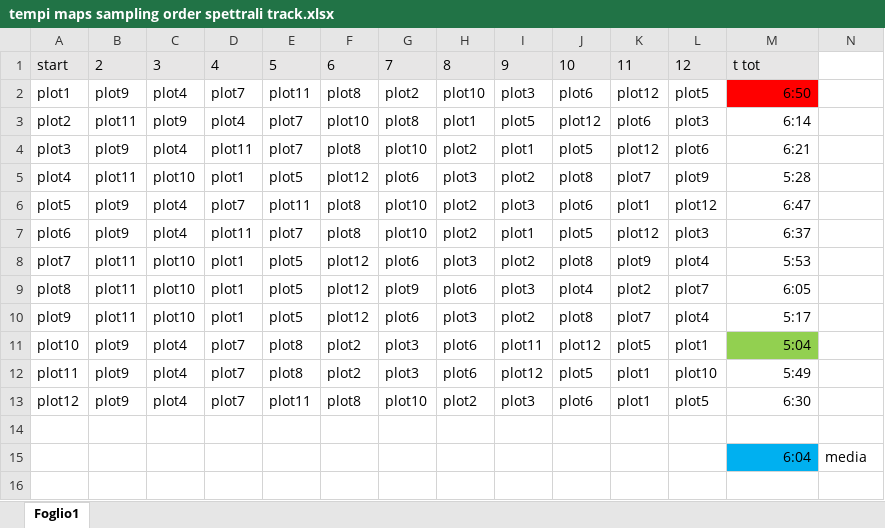
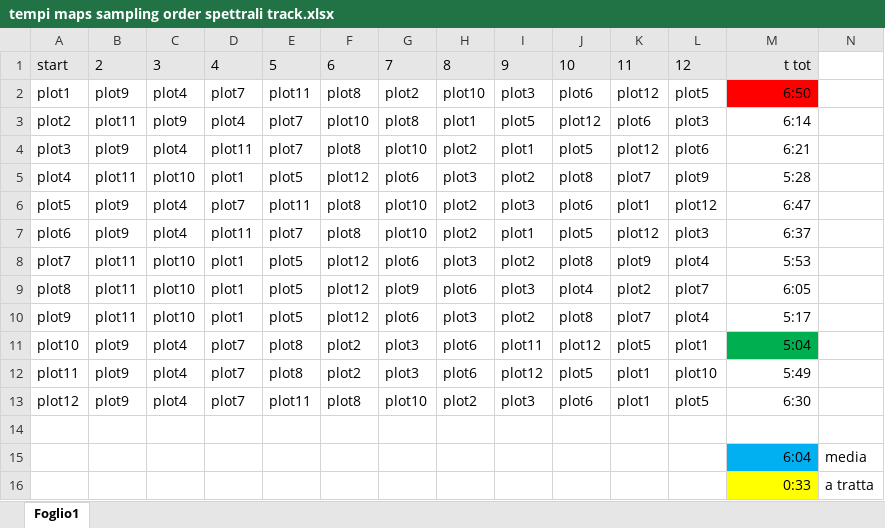
Before and after one commit to interacquas/Optmised-sampling, an Excel workbook: tempi maps sampling order spettrali track.xlsx, sheet Foglio1, drawn as a sheet; values as stored, in another font and other column widths than the file's, no borders; the diff names each change by its address in the sheet, - before the commit and + after, or states it on an @@ line.

```diff
--- a/tempi maps sampling order spettrali track.xlsx (sheet Foglio1)
+++ b/tempi maps sampling order spettrali track.xlsx (sheet Foglio1)
-M1 alignment: left
+M1 alignment: right
-M11 fill: #92D050
+M11 fill: #00B050
+row 16:  |  |  |  |  |  |  |  |  |  |  |  | 0:33 | a tratta
```
Also changed, not shown: tempi maps sampling order spettrali punti.xlsx, tempi-raggiungimento.xlsx, 4 other files.
